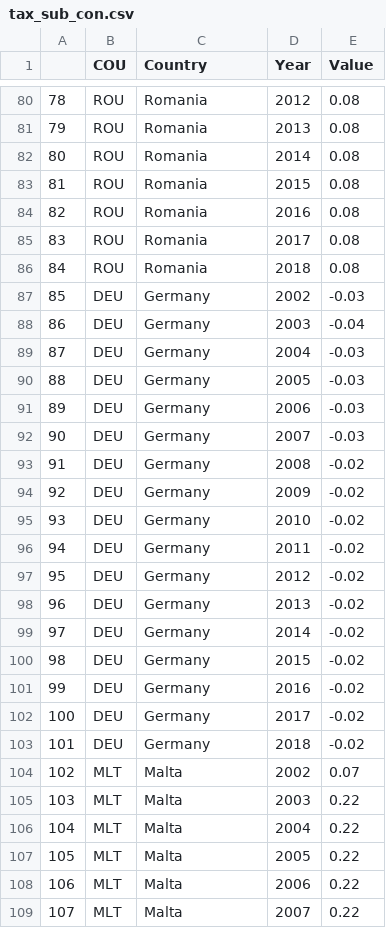
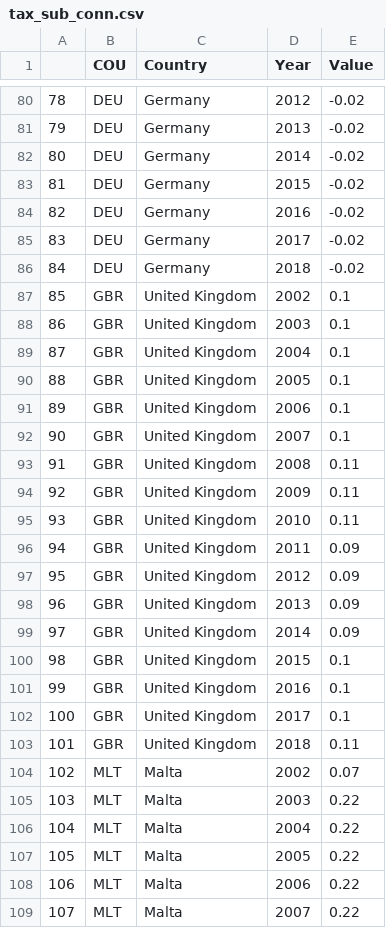
Before and after one commit to EljMorgan/Project2_Database, a CSV file: CSV_files/tax_sub_conn.csv (was CSV_files/tax_sub_con.csv), drawn as a sheet; only a part is shown, gaps mark what is left out; the diff covers the shown part only.

```diff
--- a/CSV_files/tax_sub_con.csv
+++ b/CSV_files/tax_sub_conn.csv
@@ -80,25 +80,25 @@
-78,ROU,Romania,2012,0.08
-79,ROU,Romania,2013,0.08
-80,ROU,Romania,2014,0.08
-81,ROU,Romania,2015,0.08
-82,ROU,Romania,2016,0.08
-83,ROU,Romania,2017,0.08
-84,ROU,Romania,2018,0.08
-85,DEU,Germany,2002,-0.03
-86,DEU,Germany,2003,-0.04
-87,DEU,Germany,2004,-0.03
-88,DEU,Germany,2005,-0.03
-89,DEU,Germany,2006,-0.03
-90,DEU,Germany,2007,-0.03
-91,DEU,Germany,2008,-0.02
-92,DEU,Germany,2009,-0.02
-93,DEU,Germany,2010,-0.02
-94,DEU,Germany,2011,-0.02
-95,DEU,Germany,2012,-0.02
-96,DEU,Germany,2013,-0.02
-97,DEU,Germany,2014,-0.02
-98,DEU,Germany,2015,-0.02
-99,DEU,Germany,2016,-0.02
-100,DEU,Germany,2017,-0.02
-101,DEU,Germany,2018,-0.02
+78,DEU,Germany,2012,-0.02
+79,DEU,Germany,2013,-0.02
+80,DEU,Germany,2014,-0.02
+81,DEU,Germany,2015,-0.02
+82,DEU,Germany,2016,-0.02
+83,DEU,Germany,2017,-0.02
+84,DEU,Germany,2018,-0.02
+85,GBR,United Kingdom,2002,0.1
+86,GBR,United Kingdom,2003,0.1
+87,GBR,United Kingdom,2004,0.1
+88,GBR,United Kingdom,2005,0.1
+89,GBR,United Kingdom,2006,0.1
+90,GBR,United Kingdom,2007,0.1
+91,GBR,United Kingdom,2008,0.11
+92,GBR,United Kingdom,2009,0.11
+93,GBR,United Kingdom,2010,0.11
+94,GBR,United Kingdom,2011,0.09
+95,GBR,United Kingdom,2012,0.09
+96,GBR,United Kingdom,2013,0.09
+97,GBR,United Kingdom,2014,0.09
+98,GBR,United Kingdom,2015,0.1
+99,GBR,United Kingdom,2016,0.1
+100,GBR,United Kingdom,2017,0.1
+101,GBR,United Kingdom,2018,0.11
 102,MLT,Malta,2002,0.07
```
Also changed, not shown: 81 edited cells elsewhere in this file, 5 other files.
